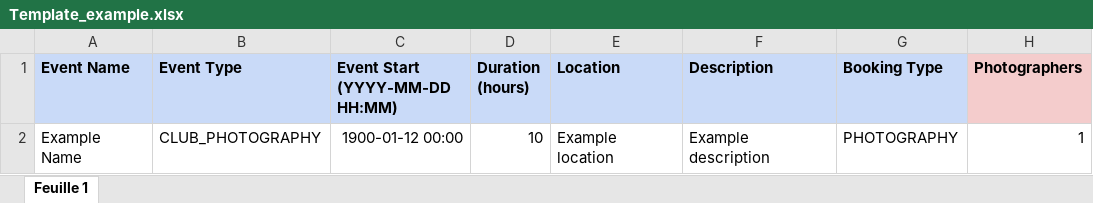
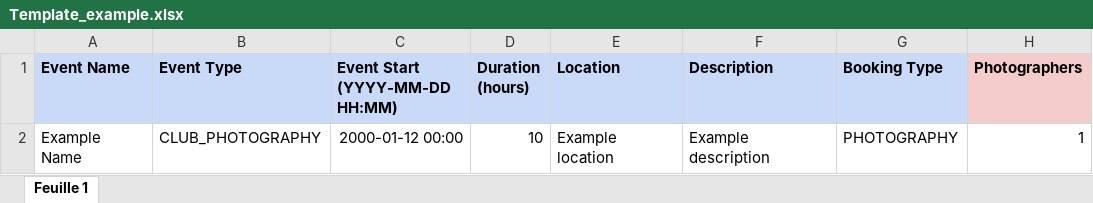
Before and after one commit to Kapi-hub/university-project-website, an Excel workbook: src/main/webapp/WEB-INF/publicResources/client/template/Template_example.xlsx, sheet Feuille 1, drawn as a sheet; only a part is shown; values as stored, in another font and other column widths than the file's, no borders; conditional formats not drawn; the diff names each change by its address in the sheet, - before the commit and + after, or states it on an @@ line.

```diff
--- a/src/main/webapp/WEB-INF/publicResources/client/template/Template_example.xlsx (sheet Feuille 1)
+++ b/src/main/webapp/WEB-INF/publicResources/client/template/Template_example.xlsx (sheet Feuille 1)
-C2 (Event Start (YYYY-MM-DD HH:MM)): 1900-01-12 00:00
+C2 (Event Start (YYYY-MM-DD HH:MM)): 2000-01-12 00:00
```
Also changed, not shown: src/main/webapp/WEB-INF/publicResources/client/template/Template.xlsx, 4 other files.
